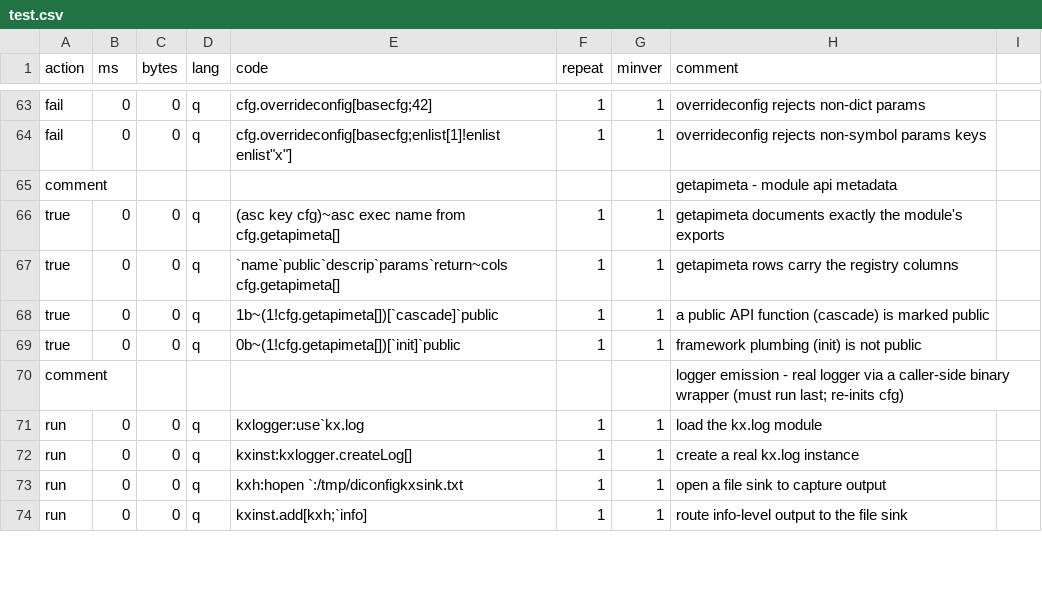
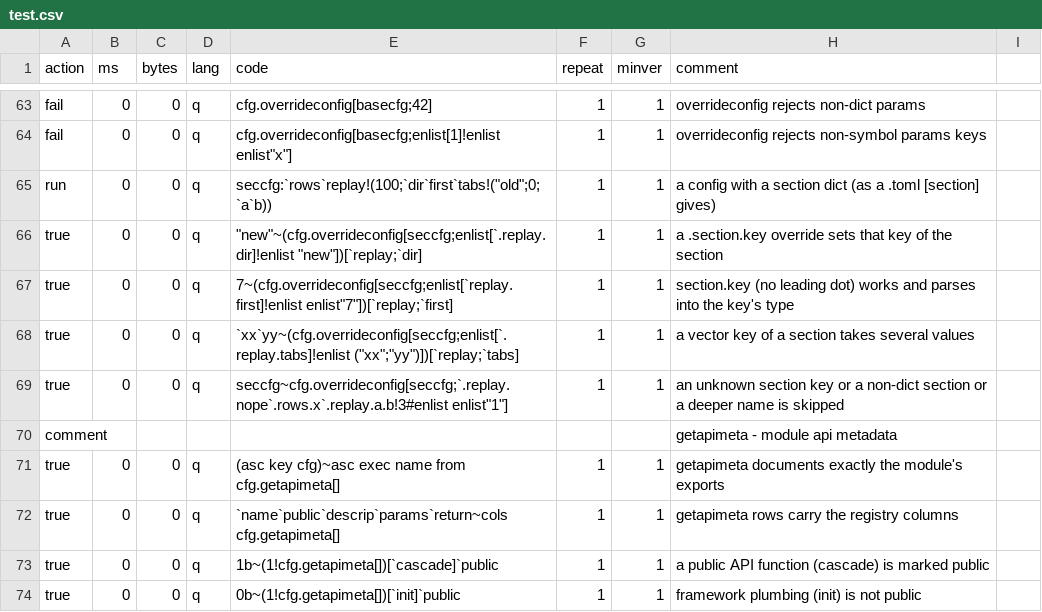
Before and after one commit to DataIntellectTech/kdbx-modules, a CSV file: di/torq/config/test.csv, drawn as a sheet; only a part is shown, gaps mark what is left out; the shorter side is filled out with more unchanged rows; the diff names each change by its address in the sheet, - before the commit and + after, or states it on an @@ line.

```diff
--- a/di/torq/config/test.csv
+++ b/di/torq/config/test.csv
+row 65: run | 0 | 0 | q | seccfg:`rows`replay!(100;`dir`first`tabs!("old";0;`a`b)) | 1 | 1 | a config with a section dict (as a .toml [section] gives)
+row 66: true | 0 | 0 | q | "new"~(cfg.overrideconfig[seccfg;enlist[`.replay.dir]!enlist "new"])[`replay;`dir] | 1 | 1 | a .section.key override sets that key of the section
+row 67: true | 0 | 0 | q | 7~(cfg.overrideconfig[seccfg;enlist[`replay.first]!enlist enlist"7"])[`replay;`first] | 1 | 1 | section.key (no leading dot) works and parses into the key's type
+row 68: true | 0 | 0 | q | `xx`yy~(cfg.overrideconfig[seccfg;enlist[`.replay.tabs]!enlist ("xx";"yy")])[`replay;`tabs] | 1 | 1 | a vector key of a section takes several values
+row 69: true | 0 | 0 | q | seccfg~cfg.overrideconfig[seccfg;`.replay.nope`.rows.x`.replay.a.b!3#enlist enlist"1"] | 1 | 1 | an unknown section key or a non-dict section or a deeper name is skipped
```
Also changed, not shown: di/torq/proc/tickerlogreplay/test.csv, 6 other files.
